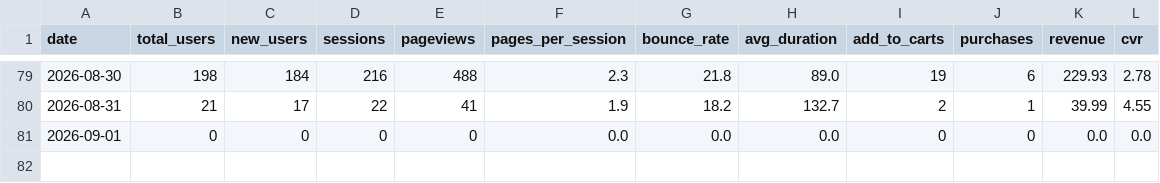
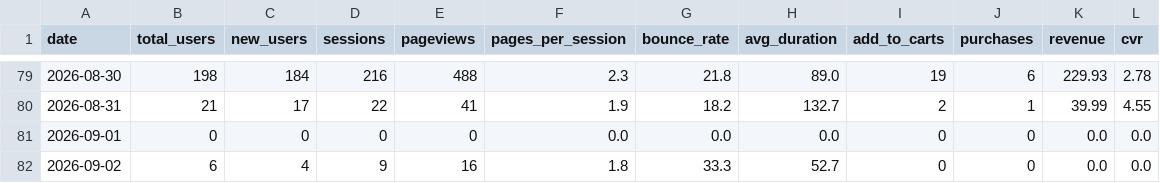
Before and after one commit to abhilokesh88/daily-kpi-dashboard, a CSV file: data/ga4_summary.csv, drawn as a sheet; only a part is shown, gaps mark what is left out; the diff names each change by its address in the sheet, - before the commit and + after, or states it on an @@ line.

```diff
--- a/data/ga4_summary.csv
+++ b/data/ga4_summary.csv
+row 82: 2026-09-02 | 6 | 4 | 9 | 16 | 1.8 | 33.3 | 52.7 | 0 | 0 | 0.0 | 0.0
```
Also changed, not shown: data/history.csv, data/performance_log.csv, 10 other files.
